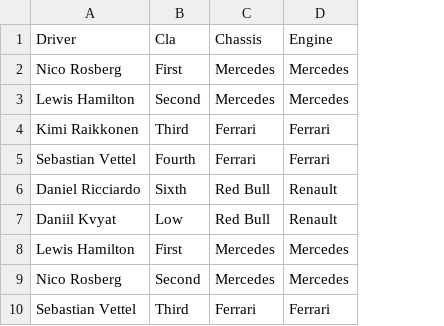
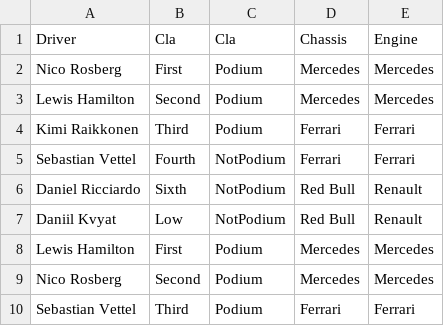
Before and after one commit to GibranHamrouniCases/GibranHamrouniCases.github.io, a CSV file: F1_Ranking_Let.csv, drawn as a sheet; only a part is shown; the diff names each change by its address in the sheet, - before the commit and + after, or states it on an @@ line.

```diff
--- a/F1_Ranking_Let.csv
+++ b/F1_Ranking_Let.csv
+column C (Cla), rows 2-10: Podium | Podium | Podium | NotPodium | NotPodium | NotPodium | Podium | Podium | Podium
```
Also changed, not shown: 1 other file.
